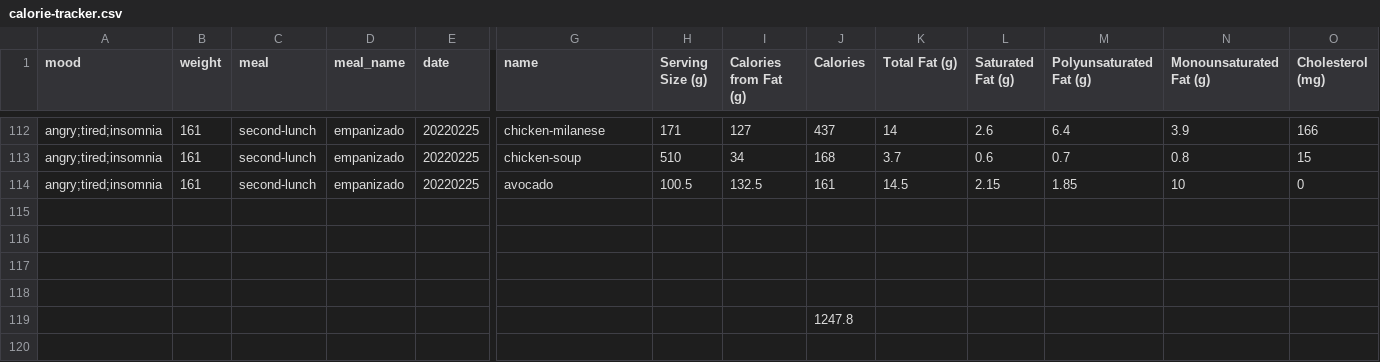
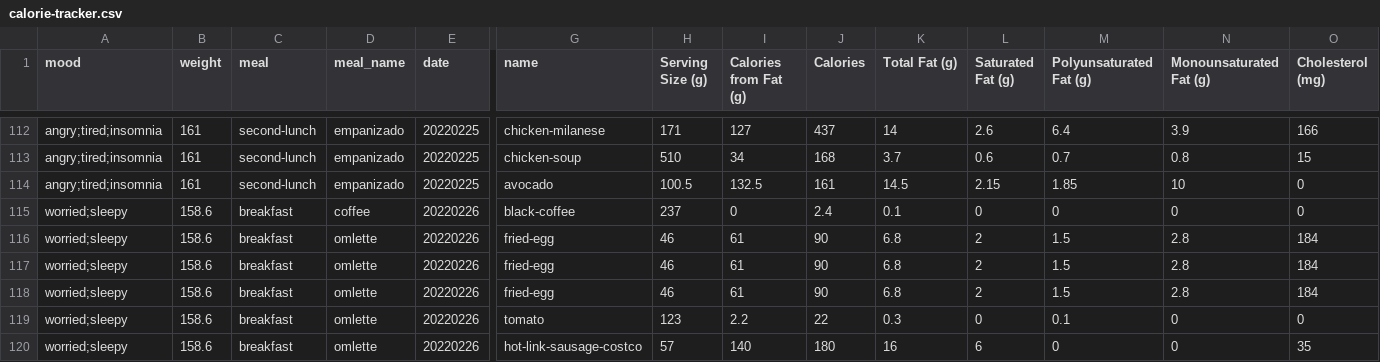
Before and after one commit to dereckdemezquita/weight-tracking, a CSV file: calorie-tracker.csv, drawn as a sheet; only a part is shown, gaps mark what is left out; removed rows and columns are numbered as before the commit, all else as after; rows hold the shown columns only; the diff names each change by its address in the sheet, - before the commit and + after, or states it on an @@ line.

```diff
--- a/calorie-tracker.csv
+++ b/calorie-tracker.csv
-row 115: (empty)
+row 115: worried;sleepy | 158.6 | breakfast | coffee | 20220226 | black-coffee | 237 | 0 | 2.4 | 0.1 | 0 | 0 | 0 | 0
-row 116: (empty)
+row 116: worried;sleepy | 158.6 | breakfast | omlette | 20220226 | fried-egg | 46 | 61 | 90 | 6.8 | 2 | 1.5 | 2.8 | 184
-row 117: (empty)
+row 117: worried;sleepy | 158.6 | breakfast | omlette | 20220226 | fried-egg | 46 | 61 | 90 | 6.8 | 2 | 1.5 | 2.8 | 184
-row 118: (empty)
+row 118: worried;sleepy | 158.6 | breakfast | omlette | 20220226 | fried-egg | 46 | 61 | 90 | 6.8 | 2 | 1.5 | 2.8 | 184
-row 119:  |  |  |  |  |  |  |  | 1247.8
+row 119: worried;sleepy | 158.6 | breakfast | omlette | 20220226 | tomato | 123 | 2.2 | 22 | 0.3 | 0 | 0.1 | 0 | 0
+row 120: worried;sleepy | 158.6 | breakfast | omlette | 20220226 | hot-link-sausage-costco | 57 | 140 | 180 | 16 | 6 | 0 | 0 | 35
```
Also changed, not shown: parsed-food-data.csv, 4 other files.
